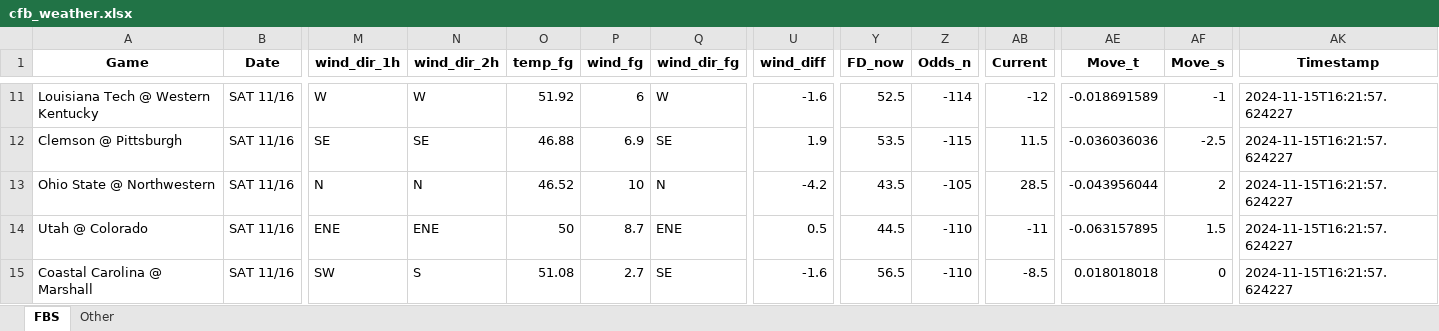
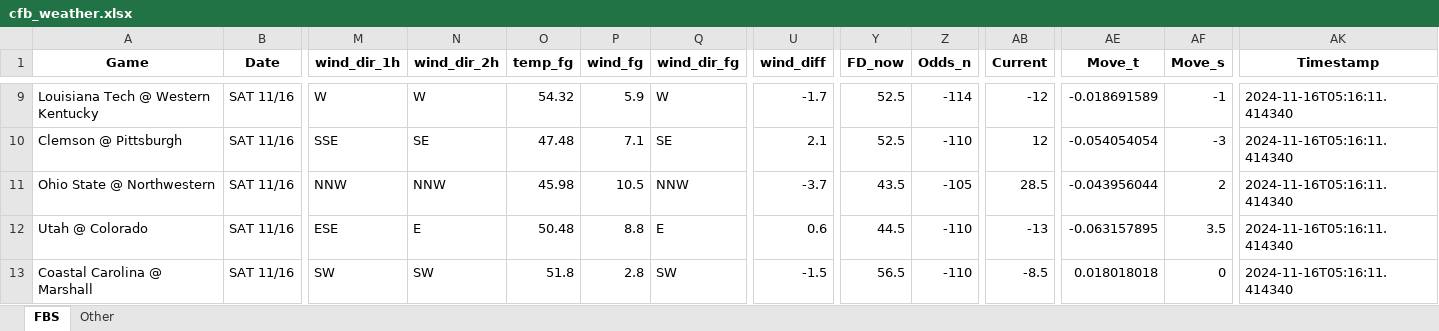
Before and after one commit to mslade50/football_weather, an Excel workbook: cfb_weather.xlsx, sheet FBS, drawn as a sheet; only a part is shown, gaps mark what is left out; values as stored, in another font and other column widths than the file's, no borders; addresses are those after the commit; the diff covers the shown part only; the diff names each change by its address in the sheet, - before the commit and + after, or states it on an @@ line.

Commit message:
Update cfb_weather.xlsx with Timestamp 2024-11-16T05:16:11.414340

```diff
--- a/cfb_weather.xlsx (sheet FBS)
+++ b/cfb_weather.xlsx (sheet FBS)
-O9 (temp_fg): 51.92
+O9 (temp_fg): 54.32
-P9 (wind_fg): 6
+P9 (wind_fg): 5.9
-U9 (wind_diff): -1.6
+U9 (wind_diff): -1.7
-AK9:AK13 (Timestamp): 2024-11-15T16:21:57.624227
+AK9:AK13 (Timestamp): 2024-11-16T05:16:11.414340
-M10 (wind_dir_1h): SE
+M10 (wind_dir_1h): SSE
-O10 (temp_fg): 46.88
+O10 (temp_fg): 47.48
-P10 (wind_fg): 6.9
+P10 (wind_fg): 7.1
-U10 (wind_diff): 1.9
+U10 (wind_diff): 2.1
-Y10 (FD_now): 53.5
+Y10 (FD_now): 52.5
-Z10 (Odds_n): -115
+Z10 (Odds_n): -110
-AB10 (Current): 11.5
+AB10 (Current): 12
-AE10 (Move_t): -0.036036036
+AE10 (Move_t): -0.054054054
-AF10 (Move_s): -2.5
+AF10 (Move_s): -3
-M11 (wind_dir_1h): N
+M11 (wind_dir_1h): NNW
-N11 (wind_dir_2h): N
+N11 (wind_dir_2h): NNW
-O11 (temp_fg): 46.52
+O11 (temp_fg): 45.98
-P11 (wind_fg): 10
+P11 (wind_fg): 10.5
-Q11 (wind_dir_fg): N
+Q11 (wind_dir_fg): NNW
-U11 (wind_diff): -4.2
+U11 (wind_diff): -3.7
-M12 (wind_dir_1h): ENE
+M12 (wind_dir_1h): ESE
-N12 (wind_dir_2h): ENE
+N12 (wind_dir_2h): E
-O12 (temp_fg): 50
+O12 (temp_fg): 50.48
-P12 (wind_fg): 8.7
+P12 (wind_fg): 8.8
-Q12 (wind_dir_fg): ENE
+Q12 (wind_dir_fg): E
-U12 (wind_diff): 0.5
+U12 (wind_diff): 0.6
-AB12 (Current): -11
+AB12 (Current): -13
-AF12 (Move_s): 1.5
+AF12 (Move_s): 3.5
-N13 (wind_dir_2h): S
+N13 (wind_dir_2h): SW
-O13 (temp_fg): 51.08
+O13 (temp_fg): 51.8
-P13 (wind_fg): 2.7
+P13 (wind_fg): 2.8
-Q13 (wind_dir_fg): SE
+Q13 (wind_dir_fg): SW
-U13 (wind_diff): -1.6
+U13 (wind_diff): -1.5
```
Also changed, not shown: 5 added rows, 5 removed rows and 201 edited cells elsewhere in this sheet, sheet Other, 1 other file.
